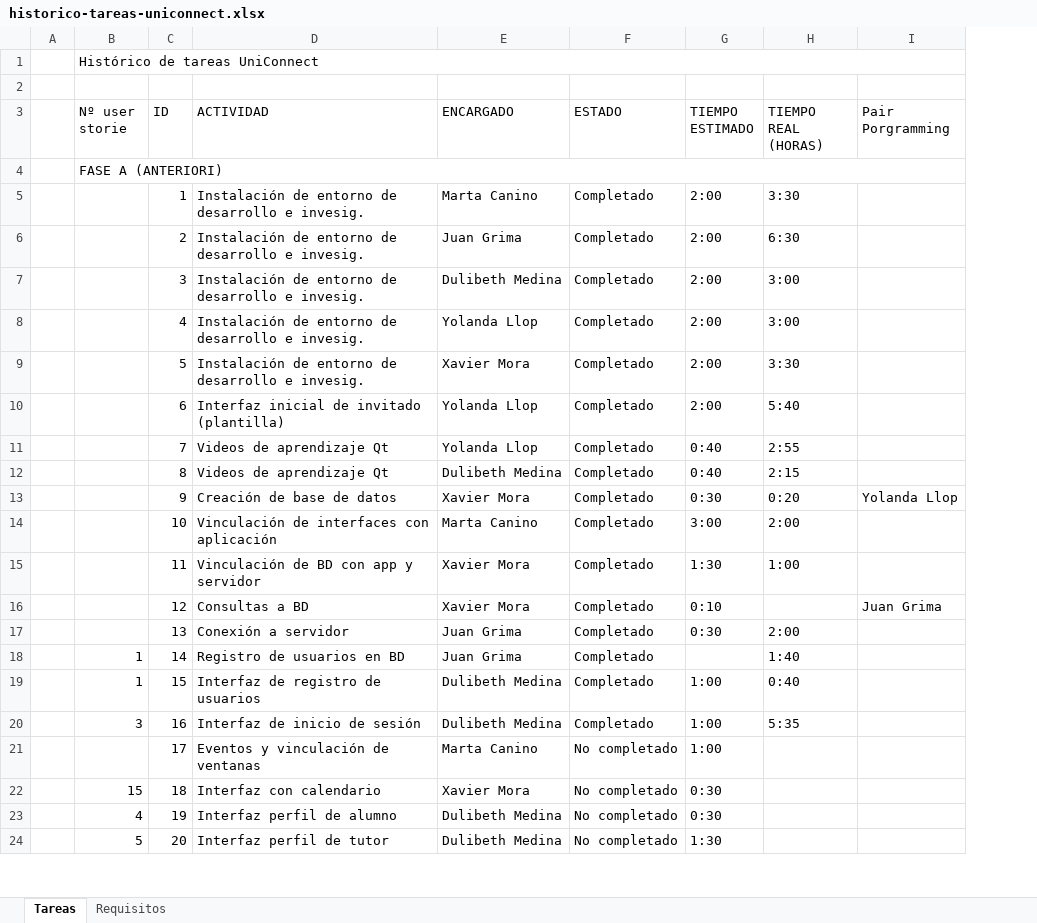
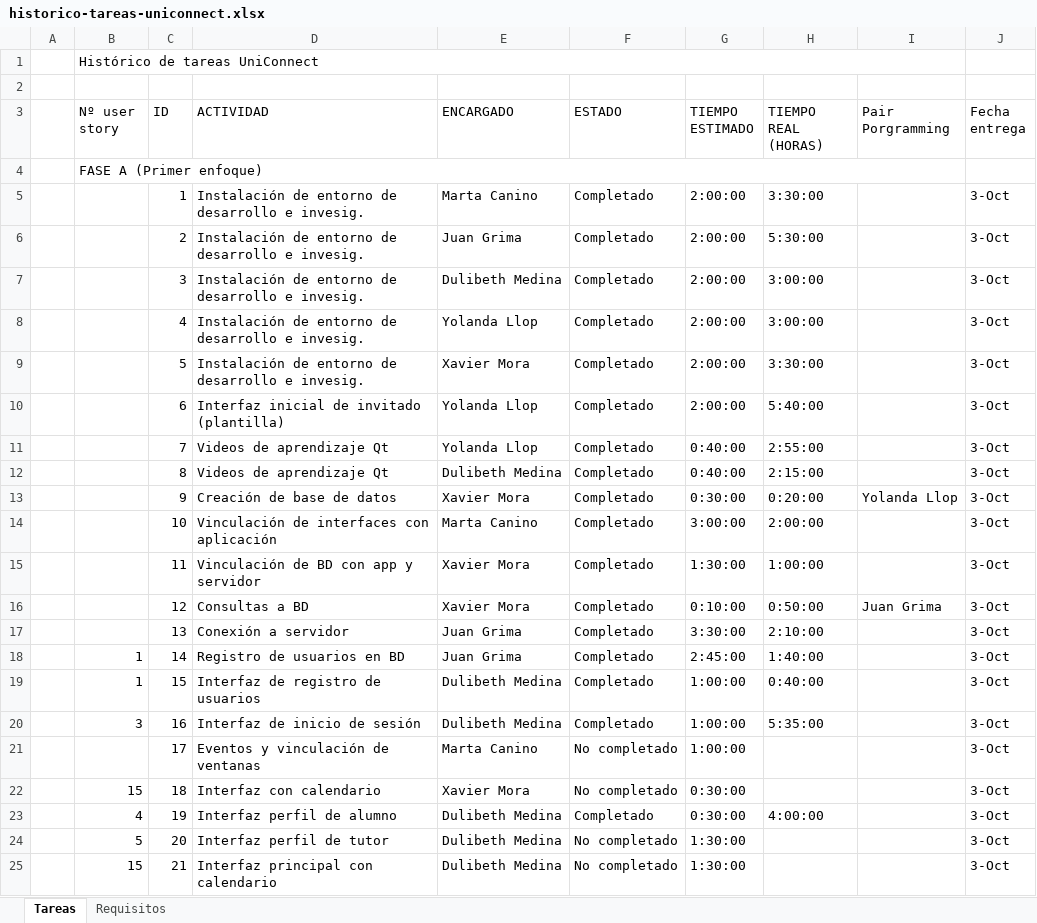
Before and after one commit to XMoraP/uniconnect, an Excel workbook: doc/historico-tareas-uniconnect.xlsx, sheet Tareas, drawn as a sheet; only a part is shown; values as stored, in another font and other column widths than the file's, no cell formats; conditional formats not drawn; the diff covers the shown part only; the diff names each change by its address in the sheet, - before the commit and + after, or states it on an @@ line.

```diff
--- a/doc/historico-tareas-uniconnect.xlsx (sheet Tareas)
+++ b/doc/historico-tareas-uniconnect.xlsx (sheet Tareas)
+column J (Fecha entrega), rows 5-24: all 3-Oct
-B3: Nº user storie
+B3: Nº user story
-B4 (Nº user story): FASE A (ANTERIORI)
+B4 (Nº user story): FASE A (Primer enfoque)
-G5:G10 (TIEMPO ESTIMADO): 2:00
+G5:G10 (TIEMPO ESTIMADO): 2:00:00
-H5 (TIEMPO REAL (HORAS)): 3:30
+H5 (TIEMPO REAL (HORAS)): 3:30:00
-H6 (TIEMPO REAL (HORAS)): 6:30
+H6 (TIEMPO REAL (HORAS)): 5:30:00
-H7:H8 (TIEMPO REAL (HORAS)): 3:00
+H7:H8 (TIEMPO REAL (HORAS)): 3:00:00
-H9 (TIEMPO REAL (HORAS)): 3:30
+H9 (TIEMPO REAL (HORAS)): 3:30:00
-H10 (TIEMPO REAL (HORAS)): 5:40
+H10 (TIEMPO REAL (HORAS)): 5:40:00
-G11:G12 (TIEMPO ESTIMADO): 0:40
+G11:G12 (TIEMPO ESTIMADO): 0:40:00
-H11 (TIEMPO REAL (HORAS)): 2:55
+H11 (TIEMPO REAL (HORAS)): 2:55:00
-H12 (TIEMPO REAL (HORAS)): 2:15
+H12 (TIEMPO REAL (HORAS)): 2:15:00
-G13 (TIEMPO ESTIMADO): 0:30
+G13 (TIEMPO ESTIMADO): 0:30:00
-H13 (TIEMPO REAL (HORAS)): 0:20
+H13 (TIEMPO REAL (HORAS)): 0:20:00
-G14 (TIEMPO ESTIMADO): 3:00
+G14 (TIEMPO ESTIMADO): 3:00:00
-H14 (TIEMPO REAL (HORAS)): 2:00
+H14 (TIEMPO REAL (HORAS)): 2:00:00
-G15 (TIEMPO ESTIMADO): 1:30
+G15 (TIEMPO ESTIMADO): 1:30:00
-H15 (TIEMPO REAL (HORAS)): 1:00
+H15 (TIEMPO REAL (HORAS)): 1:00:00
-G16 (TIEMPO ESTIMADO): 0:10
+G16 (TIEMPO ESTIMADO): 0:10:00
-H16 (TIEMPO REAL (HORAS)): (empty)
+H16 (TIEMPO REAL (HORAS)): 0:50:00
-G17 (TIEMPO ESTIMADO): 0:30
+G17 (TIEMPO ESTIMADO): 3:30:00
-H17 (TIEMPO REAL (HORAS)): 2:00
+H17 (TIEMPO REAL (HORAS)): 2:10:00
-G18 (TIEMPO ESTIMADO): (empty)
+G18 (TIEMPO ESTIMADO): 2:45:00
-H18 (TIEMPO REAL (HORAS)): 1:40
+H18 (TIEMPO REAL (HORAS)): 1:40:00
-G19:G21 (TIEMPO ESTIMADO): 1:00
+G19:G21 (TIEMPO ESTIMADO): 1:00:00
-H19 (TIEMPO REAL (HORAS)): 0:40
+H19 (TIEMPO REAL (HORAS)): 0:40:00
-H20 (TIEMPO REAL (HORAS)): 5:35
+H20 (TIEMPO REAL (HORAS)): 5:35:00
-G22:G23 (TIEMPO ESTIMADO): 0:30
+G22:G23 (TIEMPO ESTIMADO): 0:30:00
-F23 (ESTADO): No completado
+F23 (ESTADO): Completado
-H23 (TIEMPO REAL (HORAS)): (empty)
+H23 (TIEMPO REAL (HORAS)): 4:00:00
-G24 (TIEMPO ESTIMADO): 1:30
+G24 (TIEMPO ESTIMADO): 1:30:00
+row 25:  | 15 | 21 | Interfaz principal con calendario | Dulibeth Medina | No completado | 1:30:00 |  |  | 3-Oct
```
Also changed, not shown: 72 added rows, 13 removed rows and 171 edited cells elsewhere in this sheet, sheet Requisitos, cell formats, formulas that keep their value, 5 other files.
